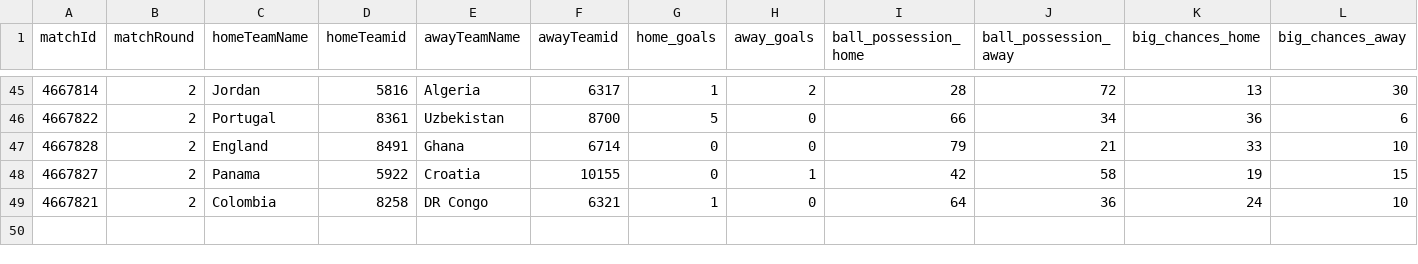
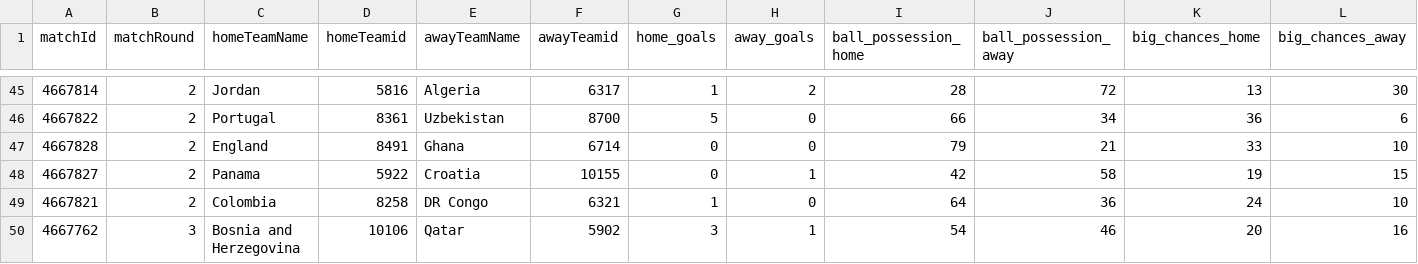
Before and after one commit to bolaxel/wcup26, a CSV file: matchStats/csv/fotmob_match_stats.csv, drawn as a sheet; only a part is shown, gaps mark what is left out; rows hold the shown columns only; the diff names each change by its address in the sheet, - before the commit and + after, or states it on an @@ line.

```diff
--- a/matchStats/csv/fotmob_match_stats.csv
+++ b/matchStats/csv/fotmob_match_stats.csv
+row 50: 4667762 | 3 | Bosnia and Herzegovina | 10106 | Qatar | 5902 | 3 | 1 | 54 | 46 | 20 | 16
```
Also changed, not shown: goals/csv/awayScorers.csv, goals/csv/homeScorers.csv, 6 other files.
